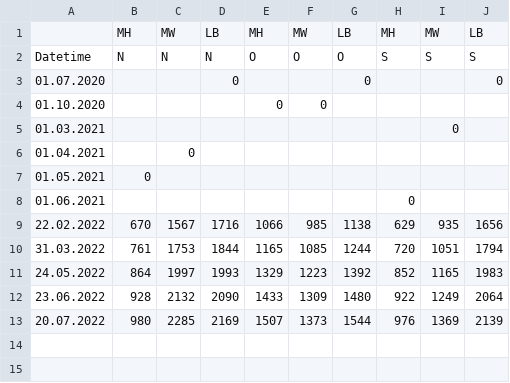
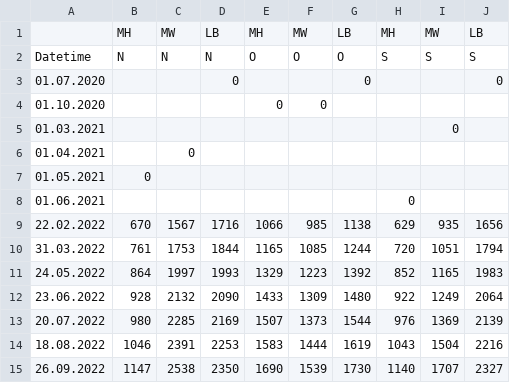
Before and after one commit to Ramonfi/eb-scripts, a CSV file: src/Stromzähler.csv, drawn as a sheet; the diff names each change by its address in the sheet, - before the commit and + after, or states it on an @@ line.

```diff
--- a/src/Stromzähler.csv
+++ b/src/Stromzähler.csv
+row 14: 18.08.2022 | 1046 | 2391 | 2253 | 1583 | 1444 | 1619 | 1043 | 1504 | 2216
+row 15: 26.09.2022 | 1147 | 2538 | 2350 | 1690 | 1539 | 1730 | 1140 | 1707 | 2327
```
Also changed, not shown: 4 other files.
